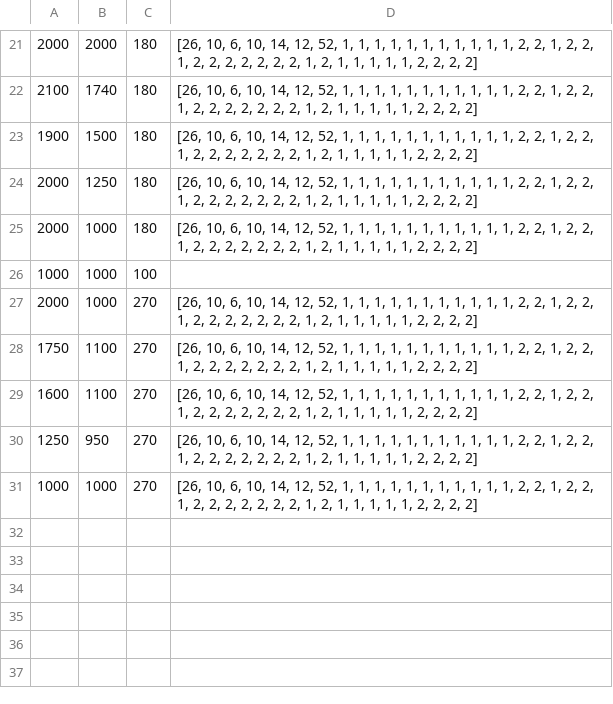
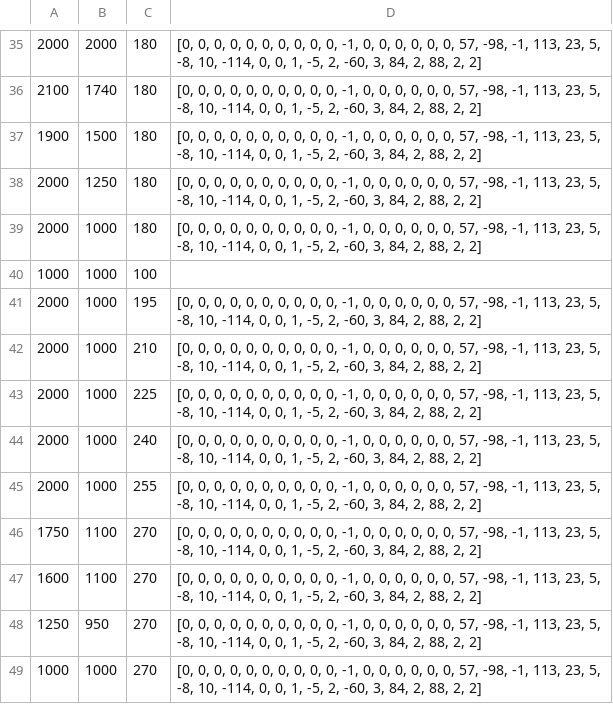
Before and after one commit to szabolcsbalogh/mrs-irobot-baloghkoys, a CSV file: mrs-irobot-baloghkoys/test_waypoints_replay.csv, drawn as a sheet; only a part is shown, gaps mark what is left out; the diff covers the shown part only.

```diff
--- a/mrs-irobot-baloghkoys/test_waypoints_replay.csv
+++ b/mrs-irobot-baloghkoys/test_waypoints_replay.csv
@@ -21,11 +35,15 @@
-2000;2000;180;[26, 10, 6, 10, 14, 12, 52, 1, 1, 1, 1, 1, 1, 1, 1, 1, 1, 1, 2, 2, 1, 2, 2, 1, 2, 2, 2, 2, 2, 2, 2, 1, 2, 1, 1, 1, 1, 1, 2, 2, 2, 2]
-2100;1740;180;[26, 10, 6, 10, 14, 12, 52, 1, 1, 1, 1, 1, 1, 1, 1, 1, 1, 1, 2, 2, 1, 2, 2, 1, 2, 2, 2, 2, 2, 2, 2, 1, 2, 1, 1, 1, 1, 1, 2, 2, 2, 2]
-1900;1500;180;[26, 10, 6, 10, 14, 12, 52, 1, 1, 1, 1, 1, 1, 1, 1, 1, 1, 1, 2, 2, 1, 2, 2, 1, 2, 2, 2, 2, 2, 2, 2, 1, 2, 1, 1, 1, 1, 1, 2, 2, 2, 2]
-2000;1250;180;[26, 10, 6, 10, 14, 12, 52, 1, 1, 1, 1, 1, 1, 1, 1, 1, 1, 1, 2, 2, 1, 2, 2, 1, 2, 2, 2, 2, 2, 2, 2, 1, 2, 1, 1, 1, 1, 1, 2, 2, 2, 2]
-2000;1000;180;[26, 10, 6, 10, 14, 12, 52, 1, 1, 1, 1, 1, 1, 1, 1, 1, 1, 1, 2, 2, 1, 2, 2, 1, 2, 2, 2, 2, 2, 2, 2, 1, 2, 1, 1, 1, 1, 1, 2, 2, 2, 2]
+2000;2000;180;[0, 0, 0, 0, 0, 0, 0, 0, 0, 0, -1, 0, 0, 0, 0, 0, 0, 57, -98, -1, 113, 23, 5, -8, 10, -114, 0, 0, 1, -5, 2, -60, 3, 84, 2, 88, 2, 2]
+2100;1740;180;[0, 0, 0, 0, 0, 0, 0, 0, 0, 0, -1, 0, 0, 0, 0, 0, 0, 57, -98, -1, 113, 23, 5, -8, 10, -114, 0, 0, 1, -5, 2, -60, 3, 84, 2, 88, 2, 2]
+1900;1500;180;[0, 0, 0, 0, 0, 0, 0, 0, 0, 0, -1, 0, 0, 0, 0, 0, 0, 57, -98, -1, 113, 23, 5, -8, 10, -114, 0, 0, 1, -5, 2, -60, 3, 84, 2, 88, 2, 2]
+2000;1250;180;[0, 0, 0, 0, 0, 0, 0, 0, 0, 0, -1, 0, 0, 0, 0, 0, 0, 57, -98, -1, 113, 23, 5, -8, 10, -114, 0, 0, 1, -5, 2, -60, 3, 84, 2, 88, 2, 2]
+2000;1000;180;[0, 0, 0, 0, 0, 0, 0, 0, 0, 0, -1, 0, 0, 0, 0, 0, 0, 57, -98, -1, 113, 23, 5, -8, 10, -114, 0, 0, 1, -5, 2, -60, 3, 84, 2, 88, 2, 2]
 1000;1000;100;
-2000;1000;270;[26, 10, 6, 10, 14, 12, 52, 1, 1, 1, 1, 1, 1, 1, 1, 1, 1, 1, 2, 2, 1, 2, 2, 1, 2, 2, 2, 2, 2, 2, 2, 1, 2, 1, 1, 1, 1, 1, 2, 2, 2, 2]
-1750;1100;270;[26, 10, 6, 10, 14, 12, 52, 1, 1, 1, 1, 1, 1, 1, 1, 1, 1, 1, 2, 2, 1, 2, 2, 1, 2, 2, 2, 2, 2, 2, 2, 1, 2, 1, 1, 1, 1, 1, 2, 2, 2, 2]
-1600;1100;270;[26, 10, 6, 10, 14, 12, 52, 1, 1, 1, 1, 1, 1, 1, 1, 1, 1, 1, 2, 2, 1, 2, 2, 1, 2, 2, 2, 2, 2, 2, 2, 1, 2, 1, 1, 1, 1, 1, 2, 2, 2, 2]
-1250;950;270;[26, 10, 6, 10, 14, 12, 52, 1, 1, 1, 1, 1, 1, 1, 1, 1, 1, 1, 2, 2, 1, 2, 2, 1, 2, 2, 2, 2, 2, 2, 2, 1, 2, 1, 1, 1, 1, 1, 2, 2, 2, 2]
-1000;1000;270;[26, 10, 6, 10, 14, 12, 52, 1, 1, 1, 1, 1, 1, 1, 1, 1, 1, 1, 2, 2, 1, 2, 2, 1, 2, 2, 2, 2, 2, 2, 2, 1, 2, 1, 1, 1, 1, 1, 2, 2, 2, 2]
+2000;1000;195;[0, 0, 0, 0, 0, 0, 0, 0, 0, 0, -1, 0, 0, 0, 0, 0, 0, 57, -98, -1, 113, 23, 5, -8, 10, -114, 0, 0, 1, -5, 2, -60, 3, 84, 2, 88, 2, 2]
+2000;1000;210;[0, 0, 0, 0, 0, 0, 0, 0, 0, 0, -1, 0, 0, 0, 0, 0, 0, 57, -98, -1, 113, 23, 5, -8, 10, -114, 0, 0, 1, -5, 2, -60, 3, 84, 2, 88, 2, 2]
+2000;1000;225;[0, 0, 0, 0, 0, 0, 0, 0, 0, 0, -1, 0, 0, 0, 0, 0, 0, 57, -98, -1, 113, 23, 5, -8, 10, -114, 0, 0, 1, -5, 2, -60, 3, 84, 2, 88, 2, 2]
+2000;1000;240;[0, 0, 0, 0, 0, 0, 0, 0, 0, 0, -1, 0, 0, 0, 0, 0, 0, 57, -98, -1, 113, 23, 5, -8, 10, -114, 0, 0, 1, -5, 2, -60, 3, 84, 2, 88, 2, 2]
+2000;1000;255;[0, 0, 0, 0, 0, 0, 0, 0, 0, 0, -1, 0, 0, 0, 0, 0, 0, 57, -98, -1, 113, 23, 5, -8, 10, -114, 0, 0, 1, -5, 2, -60, 3, 84, 2, 88, 2, 2]
+1750;1100;270;[0, 0, 0, 0, 0, 0, 0, 0, 0, 0, -1, 0, 0, 0, 0, 0, 0, 57, -98, -1, 113, 23, 5, -8, 10, -114, 0, 0, 1, -5, 2, -60, 3, 84, 2, 88, 2, 2]
+1600;1100;270;[0, 0, 0, 0, 0, 0, 0, 0, 0, 0, -1, 0, 0, 0, 0, 0, 0, 57, -98, -1, 113, 23, 5, -8, 10, -114, 0, 0, 1, -5, 2, -60, 3, 84, 2, 88, 2, 2]
+1250;950;270;[0, 0, 0, 0, 0, 0, 0, 0, 0, 0, -1, 0, 0, 0, 0, 0, 0, 57, -98, -1, 113, 23, 5, -8, 10, -114, 0, 0, 1, -5, 2, -60, 3, 84, 2, 88, 2, 2]
+1000;1000;270;[0, 0, 0, 0, 0, 0, 0, 0, 0, 0, -1, 0, 0, 0, 0, 0, 0, 57, -98, -1, 113, 23, 5, -8, 10, -114, 0, 0, 1, -5, 2, -60, 3, 84, 2, 88, 2, 2]
```
Also changed, not shown: 14 added rows and 16 edited cells elsewhere in this file, 6 other files.
